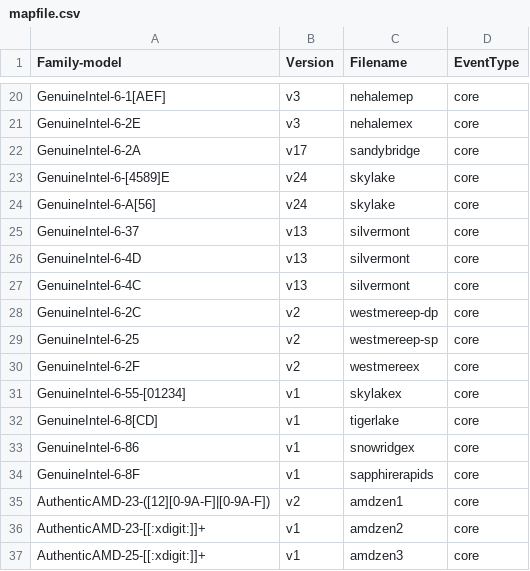
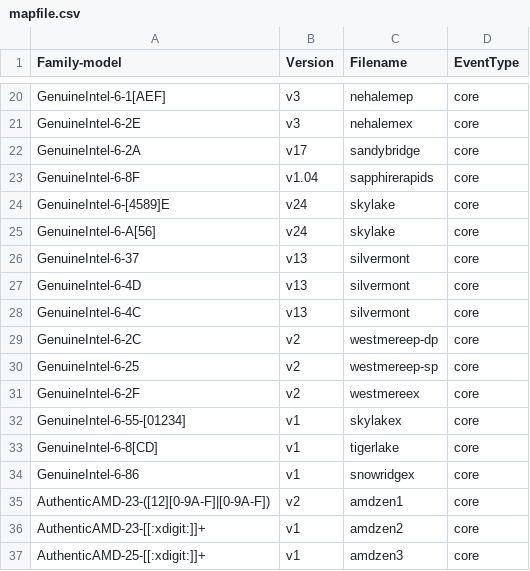
Before and after one commit to jeevandeepj994/anolis_perf, a CSV file: tools/perf/pmu-events/arch/x86/mapfile.csv, drawn as a sheet; only a part is shown, gaps mark what is left out.

Commit message:
perf vendor events: Update Intel sapphirerapids
ANBZ: #4113

commit 9a1b4aa4c9b25a40b17c29f9e198f67e185bfe44 upstream.

Update to v1.04, the metrics are based on TMA 4.4 full.

Use script at:
https://github.com/intel/event-converter-for-linux-perf/blob/master/download_and_gen.py

to download and generate the latest events and metrics. Manually copy
the sapphirerapids files into perf and update mapfile.csv.

Tested on a non-sapphirerapids with 'perf test':
 10: PMU events                                                      :
 10.1: PMU event table sanity                                        : Ok
 10.2: PMU event map aliases                                         : Ok
 10.3: Parsing of PMU event table metrics                            : Ok
 10.4: Parsing of PMU event table metrics with fake PMUs             : Ok

Signed-off-by: Ian Rogers <irogers@google.com>
Cc: Alexander Shishkin <alexander.shishkin@linux.intel.com>
Cc: Alexandre Torgue <alexandre.torgue@foss.st.com>
Cc: Andi Kleen <ak@linux.intel.com>
Cc: Caleb Biggers <caleb.biggers@intel.com>
Cc: James Clark <james.clark@arm.com>
Cc: Jiri Olsa <jolsa@kernel.org>
Cc: John Garry <john.garry@huawei.com>
Cc: Kan Liang <kan.liang@linux.intel.com>
Cc: Kshipra Bopardikar <kshipra.bopardikar@intel.com>
Cc: Mark Rutland <mark.rutland@arm.com>
Cc: Maxime Coquelin <mcoquelin.stm32@gmail.com>
Cc: Namhyung Kim <namhyung@kernel.org>
Cc: Perry Taylor <perry.taylor@intel.com>
Cc: Peter Zijlstra <peterz@infradead.org>
Cc: Sedat Dilek <sedat.dilek@gmail.com>
Cc: Stephane Eranian <eranian@google.com>
Cc: Xing Zhengjun <zhengjun.xing@linux.intel.com>
Link: http://lore.kernel.org/lkml/20220727220832.2865794-23-irogers@google.com
Signed-off-by: Arnaldo Carvalho de Melo <acme@redhat.com>
Signed-off-by: Jing Zhang <renyu.zj@linux.alibaba.com>

```diff
--- a/tools/perf/pmu-events/arch/x86/mapfile.csv
+++ b/tools/perf/pmu-events/arch/x86/mapfile.csv
@@ -22,2 +22,3 @@ GenuineIntel-6-2E,v3,nehalemex,core
 GenuineIntel-6-2A,v17,sandybridge,core
+GenuineIntel-6-8F,v1.04,sapphirerapids,core
 GenuineIntel-6-[4589]E,v24,skylake,core
@@ -33,3 +34,2 @@ GenuineIntel-6-8[CD],v1,tigerlake,core
 GenuineIntel-6-86,v1,snowridgex,core
-GenuineIntel-6-8F,v1,sapphirerapids,core
 AuthenticAMD-23-([12][0-9A-F]|[0-9A-F]),v2,amdzen1,core
```
Also changed, not shown: 6 other files.
